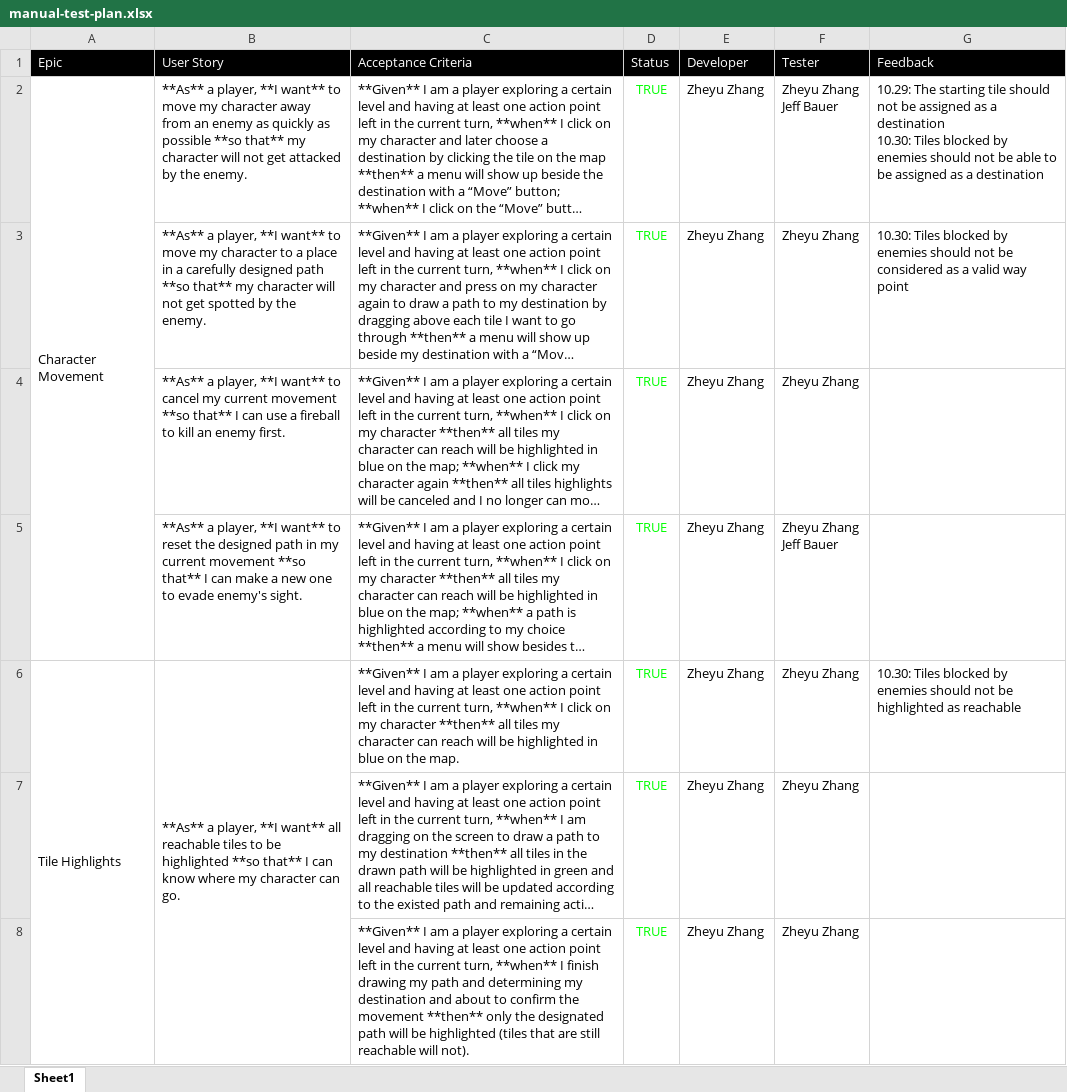
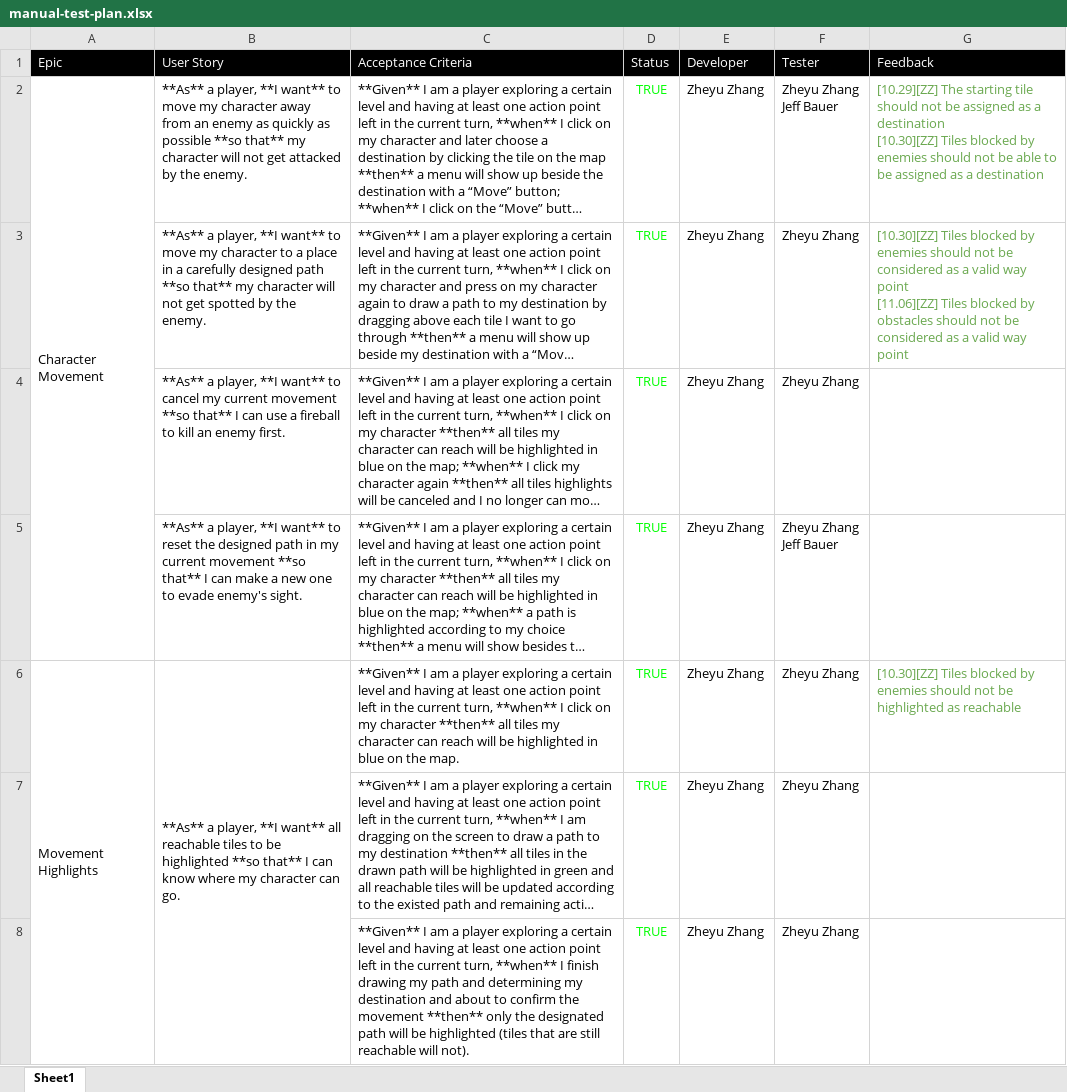
Before and after one commit to RobinSetsuna/Sleight-of-Hand, an Excel workbook: doc/manual-test-plan.xlsx, sheet Sheet1, drawn as a sheet; only a part is shown; long unchanged cells end in …; values as stored, in another font and other column widths than the file's, no borders; charts and pictures not drawn; ↵ is a line break in a cell; the diff covers the shown part only; the diff names each change by its address in the sheet, - before the commit and + after, or states it on an @@ line.

```diff
--- a/doc/manual-test-plan.xlsx (sheet Sheet1)
+++ b/doc/manual-test-plan.xlsx (sheet Sheet1)
-G2 (Feedback): 10.29: The starting tile should not be assigned as a destination ↵ 10.30: Tiles blocked…
+G2 (Feedback): [10.29][ZZ] The starting tile should not be assigned as a destination ↵ [10.30][ZZ] Tiles blocked…
-G2:G3 text colour: black
+G2:G3 text colour: #6AA84F
-G3 (Feedback): 10.30: Tiles blocked by enemies should not…
+G3 (Feedback): [10.30][ZZ] Tiles blocked by enemies should not be considered as a valid way point ↵ [11.06][ZZ] Tiles blocked by obstacles should not…
-A6 (Epic): Tile Highlights
+A6 (Epic): Movement Highlights
-G6 (Feedback): 10.30: Tiles blocked…
+G6 (Feedback): [10.30][ZZ] Tiles blocked…
-G6 text colour: black
+G6 text colour: #6AA84F
```
Also changed, not shown: 10 added rows, 1 removed row, 7 edited cells, cell formats and merged cells elsewhere in this sheet.
